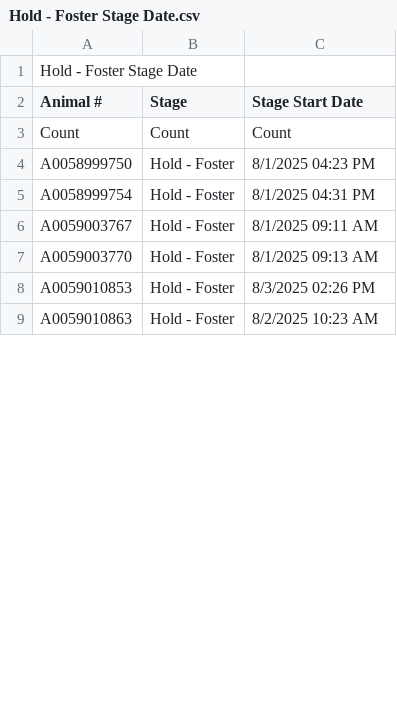
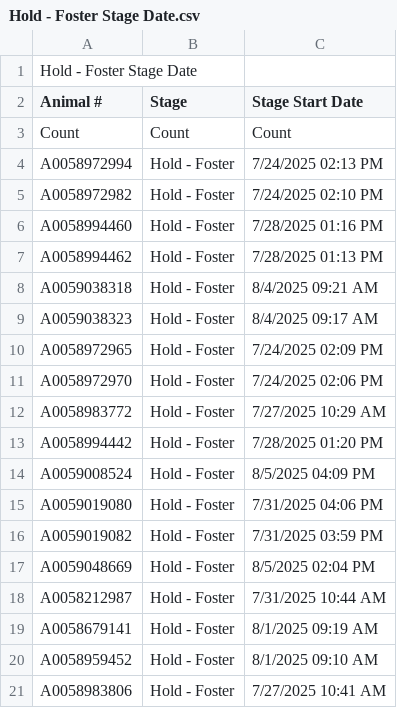
Before and after one commit to zsprowls/SPCAAutomation, a CSV file: __Load Files Go Here__/Hold - Foster Stage Date.csv, drawn as a sheet; only a part is shown; the shorter side is filled out with more unchanged rows; the diff covers the shown part only.

```diff
--- a/__Load Files Go Here__/Hold - Foster Stage Date.csv
+++ b/__Load Files Go Here__/Hold - Foster Stage Date.csv
@@ -3,3 +3,19 @@
 "Count","Count","Count"
-"A0058999750","Hold - Foster","8/1/2025 04:23 PM"
-"A0058999754","Hold - Foster","8/1/2025 04:31 PM"
+"A0058972994","Hold - Foster","7/24/2025 02:13 PM"
+"A0058972982","Hold - Foster","7/24/2025 02:10 PM"
+"A0058994460","Hold - Foster","7/28/2025 01:16 PM"
+"A0058994462","Hold - Foster","7/28/2025 01:13 PM"
+"A0059038318","Hold - Foster","8/4/2025 09:21 AM"
+"A0059038323","Hold - Foster","8/4/2025 09:17 AM"
+"A0058972965","Hold - Foster","7/24/2025 02:09 PM"
+"A0058972970","Hold - Foster","7/24/2025 02:06 PM"
+"A0058983772","Hold - Foster","7/27/2025 10:29 AM"
+"A0058994442","Hold - Foster","7/28/2025 01:20 PM"
+"A0059008524","Hold - Foster","8/5/2025 04:09 PM"
+"A0059019080","Hold - Foster","7/31/2025 04:06 PM"
+"A0059019082","Hold - Foster","7/31/2025 03:59 PM"
+"A0059048669","Hold - Foster","8/5/2025 02:04 PM"
+"A0058212987","Hold - Foster","7/31/2025 10:44 AM"
+"A0058679141","Hold - Foster","8/1/2025 09:19 AM"
+"A0058959452","Hold - Foster","8/1/2025 09:10 AM"
+"A0058983806","Hold - Foster","7/27/2025 10:41 AM"
```
Also changed, not shown: 8 added rows, 4 removed rows, 3 moved rows and 12 edited cells elsewhere in this file, __Load Files Go Here__/AnimalInventory.csv, __Load Files Go Here__/FosterCurrent.csv, 1 other file.
